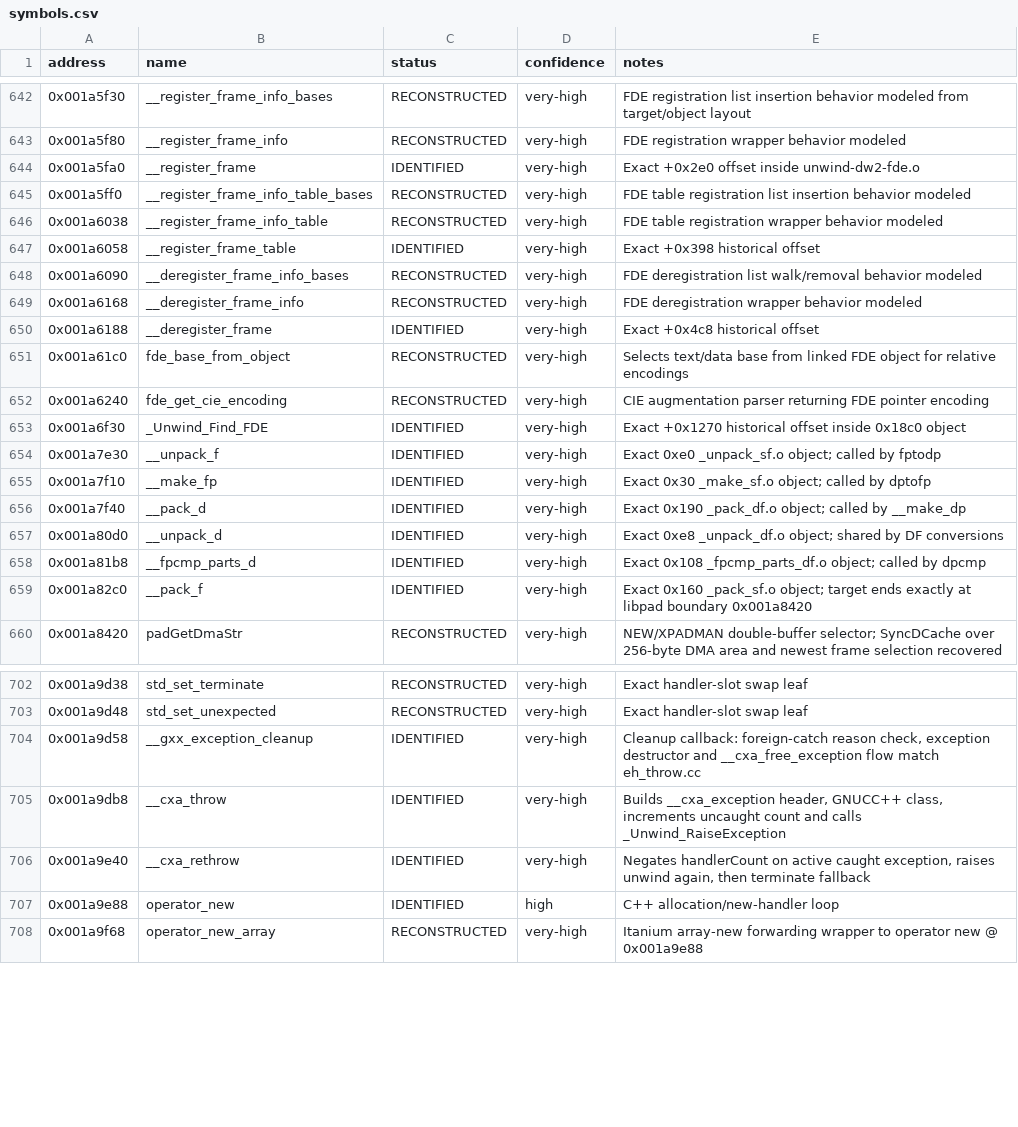
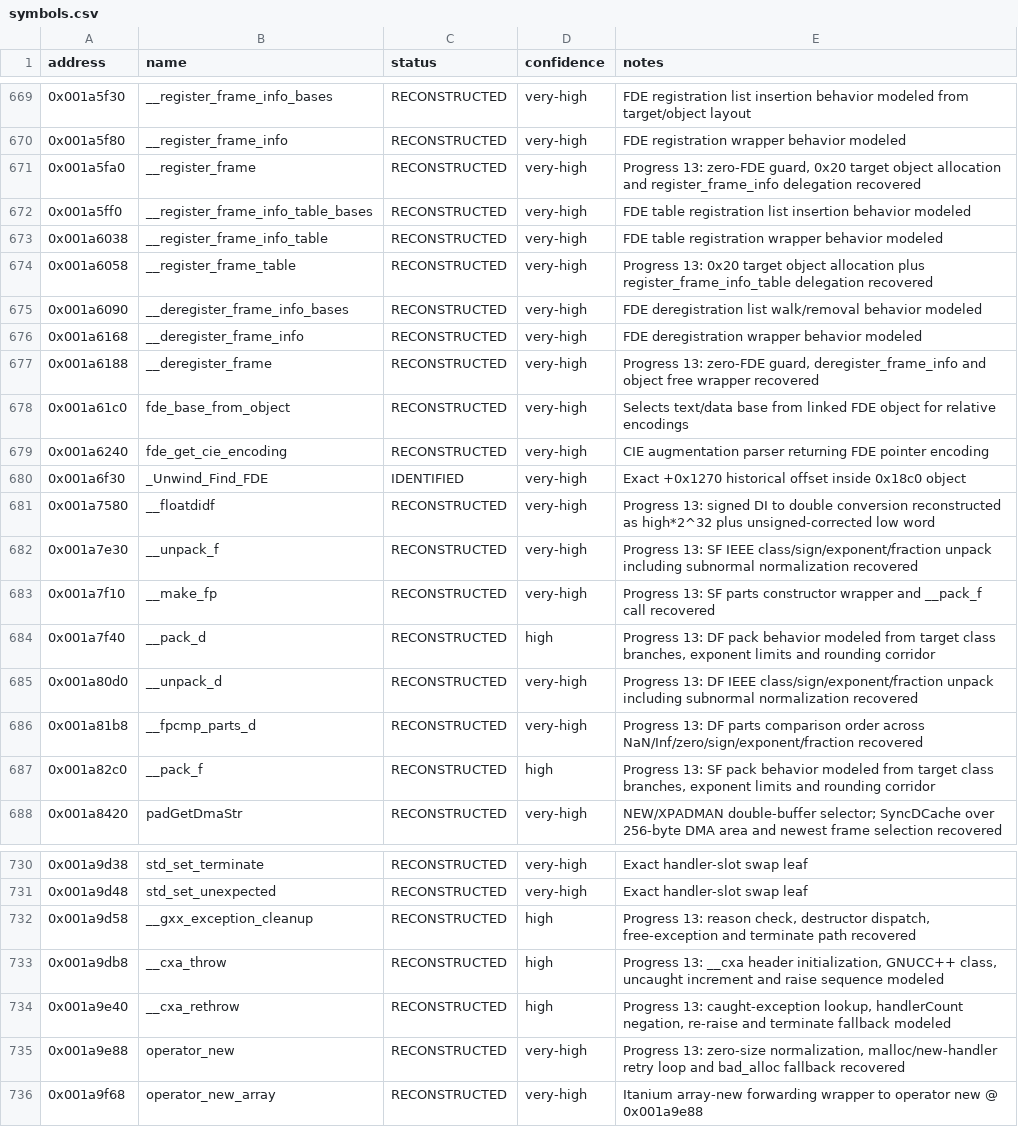
Before and after one commit to ReyFxck/SNESstation-Decomp, a CSV file: analysis/symbols.csv, drawn as a sheet; only a part is shown, gaps mark what is left out; the diff covers the shown part only.

```diff
--- a/analysis/symbols.csv
+++ b/analysis/symbols.csv
@@ -643,9 +670,9 @@ address,name,status,confidence,notes
 0x001a5f80,__register_frame_info,RECONSTRUCTED,very-high,FDE registration wrapper behavior modeled
-0x001a5fa0,__register_frame,IDENTIFIED,very-high,Exact +0x2e0 offset inside unwind-dw2-fde.o
+0x001a5fa0,__register_frame,RECONSTRUCTED,very-high,"Progress 13: zero-FDE guard, 0x20 target object allocation and register_frame_info delegation recovered"
 0x001a5ff0,__register_frame_info_table_bases,RECONSTRUCTED,very-high,FDE table registration list insertion behavior modeled
 0x001a6038,__register_frame_info_table,RECONSTRUCTED,very-high,FDE table registration wrapper behavior modeled
-0x001a6058,__register_frame_table,IDENTIFIED,very-high,Exact +0x398 historical offset
+0x001a6058,__register_frame_table,RECONSTRUCTED,very-high,Progress 13: 0x20 target object allocation plus register_frame_info_table delegation recovered
 0x001a6090,__deregister_frame_info_bases,RECONSTRUCTED,very-high,FDE deregistration list walk/removal behavior modeled
 0x001a6168,__deregister_frame_info,RECONSTRUCTED,very-high,FDE deregistration wrapper behavior modeled
-0x001a6188,__deregister_frame,IDENTIFIED,very-high,Exact +0x4c8 historical offset
+0x001a6188,__deregister_frame,RECONSTRUCTED,very-high,"Progress 13: zero-FDE guard, deregister_frame_info and object free wrapper recovered"
 0x001a61c0,fde_base_from_object,RECONSTRUCTED,very-high,Selects text/data base from linked FDE object for relative encodings
@@ -653,8 +680,9 @@ address,name,status,confidence,notes
 0x001a6f30,_Unwind_Find_FDE,IDENTIFIED,very-high,Exact +0x1270 historical offset inside 0x18c0 object
-0x001a7e30,__unpack_f,IDENTIFIED,very-high,Exact 0xe0 _unpack_sf.o object; called by fptodp
-0x001a7f10,__make_fp,IDENTIFIED,very-high,Exact 0x30 _make_sf.o object; called by dptofp
-0x001a7f40,__pack_d,IDENTIFIED,very-high,Exact 0x190 _pack_df.o object; called by __make_dp
-0x001a80d0,__unpack_d,IDENTIFIED,very-high,Exact 0xe8 _unpack_df.o object; shared by DF conversions
-0x001a81b8,__fpcmp_parts_d,IDENTIFIED,very-high,Exact 0x108 _fpcmp_parts_df.o object; called by dpcmp
-0x001a82c0,__pack_f,IDENTIFIED,very-high,Exact 0x160 _pack_sf.o object; target ends exactly at libpad boundary 0x001a8420
+0x001a7580,__floatdidf,RECONSTRUCTED,very-high,Progress 13: signed DI to double conversion reconstructed as high*2^32 plus unsigned-corrected low word
+0x001a7e30,__unpack_f,RECONSTRUCTED,very-high,Progress 13: SF IEEE class/sign/exponent/fraction unpack including subnormal normalization recovered
+0x001a7f10,__make_fp,RECONSTRUCTED,very-high,Progress 13: SF parts constructor wrapper and __pack_f call recovered
+0x001a7f40,__pack_d,RECONSTRUCTED,high,"Progress 13: DF pack behavior modeled from target class branches, exponent limits and rounding corridor"
+0x001a80d0,__unpack_d,RECONSTRUCTED,very-high,Progress 13: DF IEEE class/sign/exponent/fraction unpack including subnormal normalization recovered
+0x001a81b8,__fpcmp_parts_d,RECONSTRUCTED,very-high,Progress 13: DF parts comparison order across NaN/Inf/zero/sign/exponent/fraction recovered
+0x001a82c0,__pack_f,RECONSTRUCTED,high,"Progress 13: SF pack behavior modeled from target class branches, exponent limits and rounding corridor"
 0x001a8420,padGetDmaStr,RECONSTRUCTED,very-high,NEW/XPADMAN double-buffer selector; SyncDCache over 256-byte DMA area and newest frame selection recovered
@@ -703,6 +731,6 @@ address,name,status,confidence,notes
 0x001a9d48,std_set_unexpected,RECONSTRUCTED,very-high,Exact handler-slot swap leaf
-0x001a9d58,__gxx_exception_cleanup,IDENTIFIED,very-high,"Cleanup callback: foreign-catch reason check, exception destructor and __cxa_free_exception flow match eh_throw.cc"
-0x001a9db8,__cxa_throw,IDENTIFIED,very-high,"Builds __cxa_exception header, GNUCC++ class, increments uncaught count and calls _Unwind_RaiseException"
-0x001a9e40,__cxa_rethrow,IDENTIFIED,very-high,"Negates handlerCount on active caught exception, raises unwind again, then terminate fallback"
-0x001a9e88,operator_new,IDENTIFIED,high,C++ allocation/new-handler loop
+0x001a9d58,__gxx_exception_cleanup,RECONSTRUCTED,high,"Progress 13: reason check, destructor dispatch, free-exception and terminate path recovered"
+0x001a9db8,__cxa_throw,RECONSTRUCTED,high,"Progress 13: __cxa header initialization, GNUCC++ class, uncaught increment and raise sequence modeled"
+0x001a9e40,__cxa_rethrow,RECONSTRUCTED,high,"Progress 13: caught-exception lookup, handlerCount negation, re-raise and terminate fallback modeled"
+0x001a9e88,operator_new,RECONSTRUCTED,very-high,"Progress 13: zero-size normalization, malloc/new-handler retry loop and bad_alloc fallback recovered"
 0x001a9f68,operator_new_array,RECONSTRUCTED,very-high,Itanium array-new forwarding wrapper to operator new @ 0x001a9e88
```
Also changed, not shown: 27 added rows and 21 edited cells elsewhere in this file, analysis/progress_targets.csv, 14 other files.
